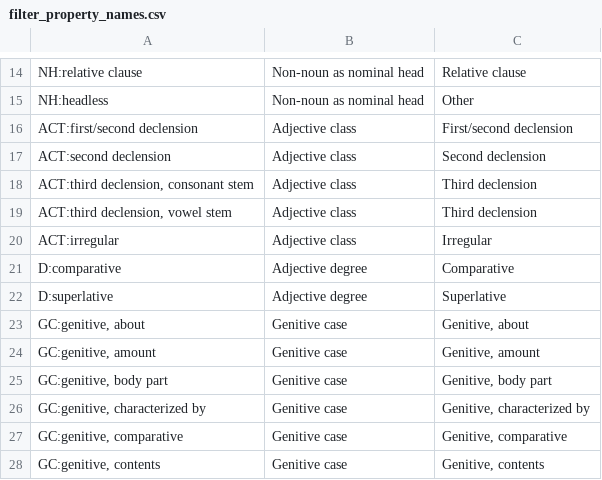
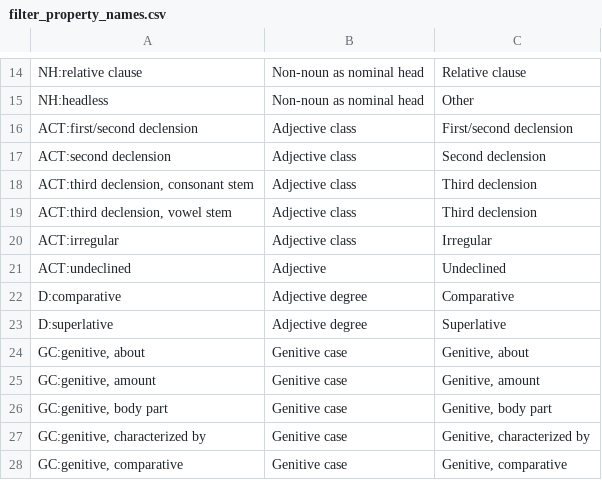
Before and after one commit to kaplanas/greek-new-testament, a CSV file: shiny_interface/filter_property_names.csv, drawn as a sheet; only a part is shown, gaps mark what is left out; the shorter side is filled out with more unchanged rows; the diff names each change by its address in the sheet, - before the commit and + after, or states it on an @@ line.

Commit message:
add undeclined adjectives

```diff
--- a/shiny_interface/filter_property_names.csv
+++ b/shiny_interface/filter_property_names.csv
+row 21: ACT:undeclined | Adjective | Undeclined
```
Also changed, not shown: shiny_interface/lessons.csv, 1 other file.
